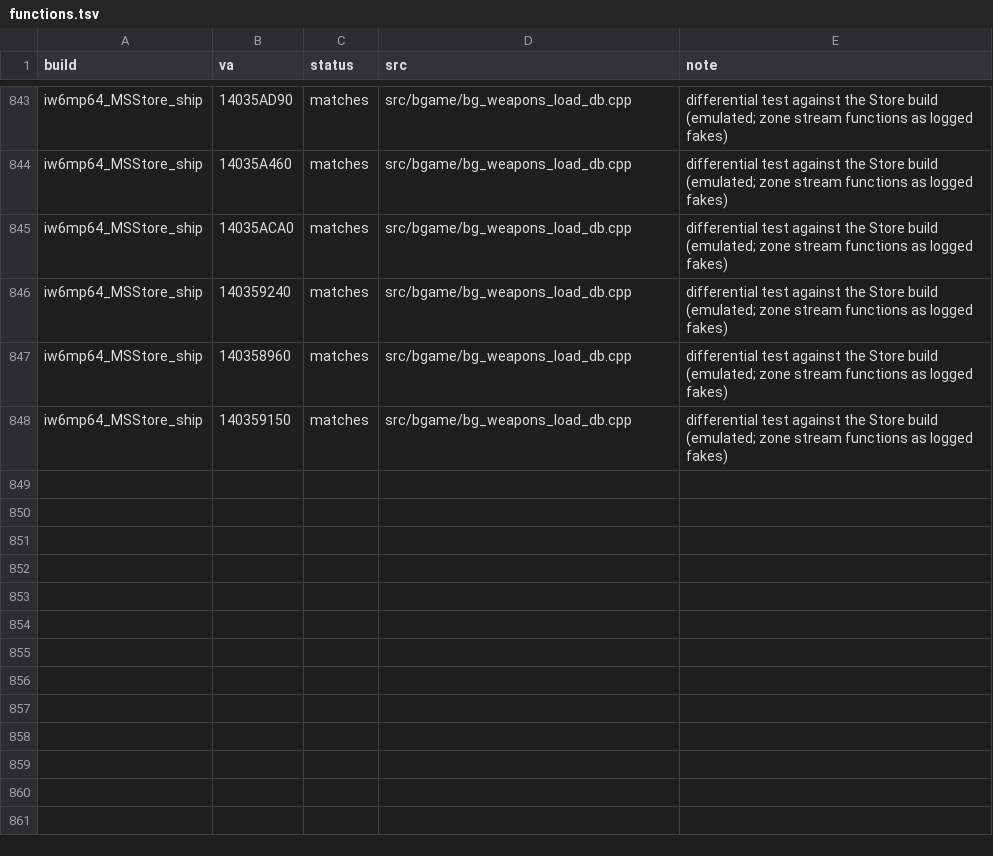
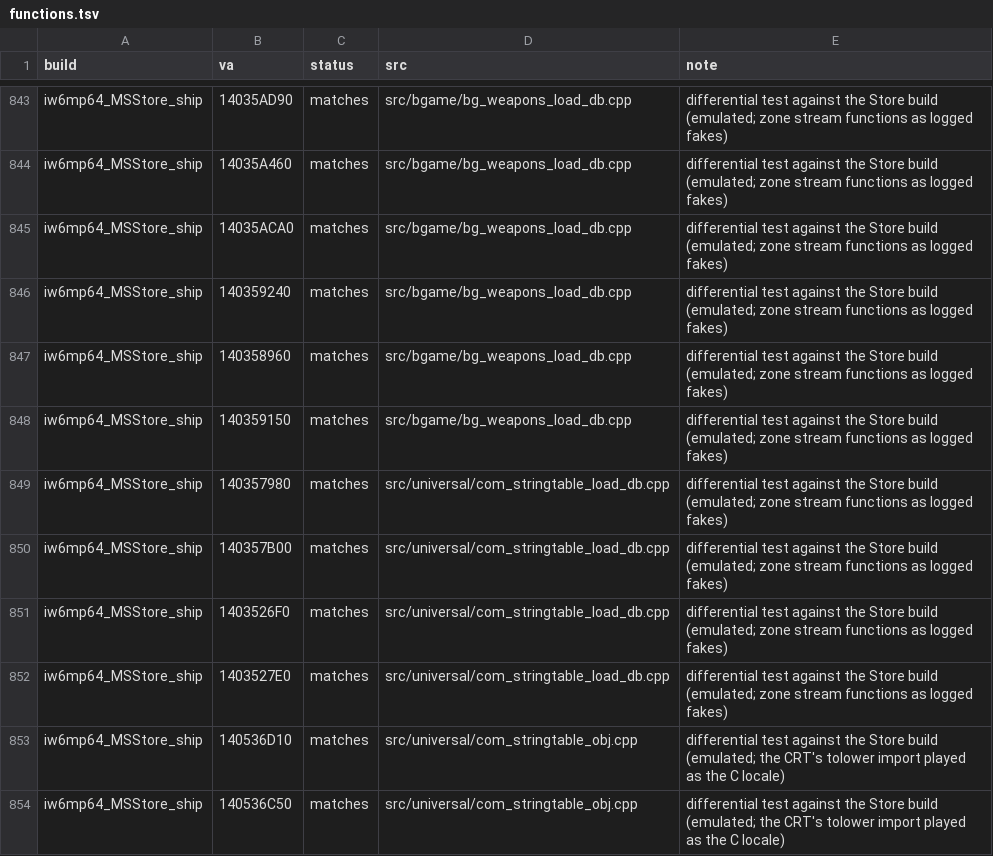
Before and after one commit to lizardpeter/ghosts-decomp, a TSV file: records/functions.tsv, drawn as a sheet; only a part is shown, gaps mark what is left out.

```diff
--- a/records/functions.tsv
+++ b/records/functions.tsv
@@ -848 +848,7 @@ iw6mp64_MSStore_ship	140358960	matches	src/bgame/bg_weapons_load_db.cpp	differen
 iw6mp64_MSStore_ship	140359150	matches	src/bgame/bg_weapons_load_db.cpp	differential test against the Store build (emulated; zone stream functions as logged fakes)
+iw6mp64_MSStore_ship	140357980	matches	src/universal/com_stringtable_load_db.cpp	differential test against the Store build (emulated; zone stream functions as logged fakes)
+iw6mp64_MSStore_ship	140357B00	matches	src/universal/com_stringtable_load_db.cpp	differential test against the Store build (emulated; zone stream functions as logged fakes)
+iw6mp64_MSStore_ship	1403526F0	matches	src/universal/com_stringtable_load_db.cpp	differential test against the Store build (emulated; zone stream functions as logged fakes)
+iw6mp64_MSStore_ship	1403527E0	matches	src/universal/com_stringtable_load_db.cpp	differential test against the Store build (emulated; zone stream functions as logged fakes)
+iw6mp64_MSStore_ship	140536D10	matches	src/universal/com_stringtable_obj.cpp	differential test against the Store build (emulated; the CRT's tolower import played as the C locale)
+iw6mp64_MSStore_ship	140536C50	matches	src/universal/com_stringtable_obj.cpp	differential test against the Store build (emulated; the CRT's tolower import played as the C locale)
```
Also changed, not shown: records/names.tsv, 14 other files.
